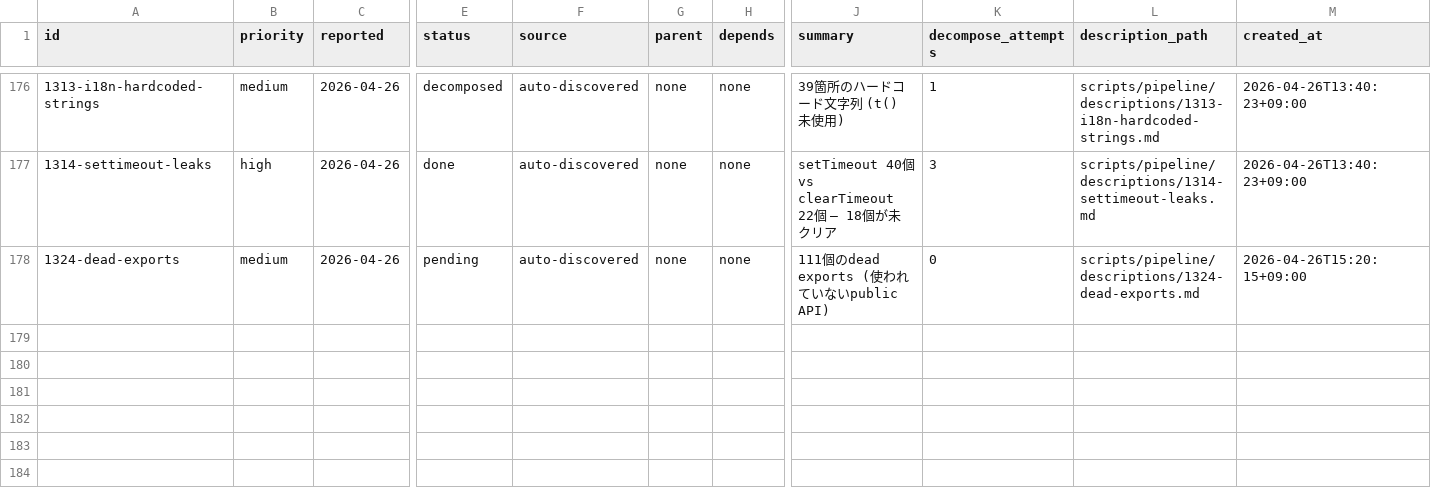
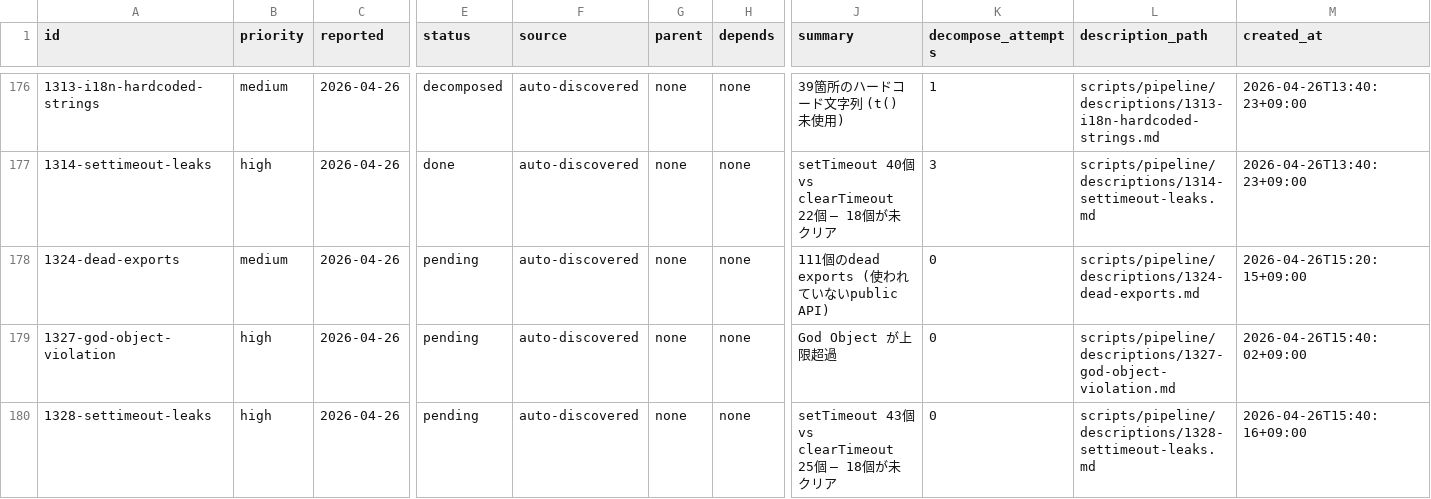
Before and after one commit to laximgqozaZZZYT/obsidian-graph-island, a CSV file: scripts/pipeline/issues.csv, drawn as a sheet; only a part is shown, gaps mark what is left out; rows hold the shown columns only; the diff names each change by its address in the sheet, - before the commit and + after, or states it on an @@ line.

Commit message:
chore(kaizen): report 7 quality issues

```diff
--- a/scripts/pipeline/issues.csv
+++ b/scripts/pipeline/issues.csv
+row 179: 1327-god-object-violation | high | 2026-04-26 | pending | auto-discovered | none | none | God Object が上限超過 | 0 | scripts/pipeline/descriptions/1327-god-object-violation.md | 2026-04-26T15:40:02+09:00
+row 180: 1328-settimeout-leaks | high | 2026-04-26 | pending | auto-discovered | none | none | setTimeout 43個 vs clearTimeout 25個 — 18個が未クリア | 0 | scripts/pipeline/descriptions/1328-settimeout-leaks.md | 2026-04-26T15:40:16+09:00
```
Also changed, not shown: 2 other files.
